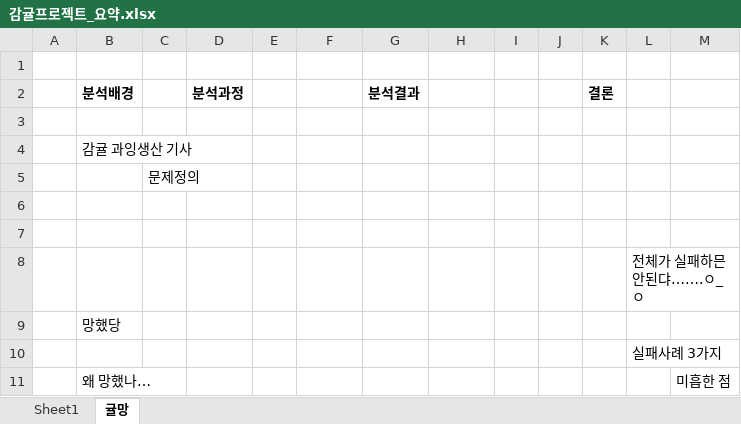
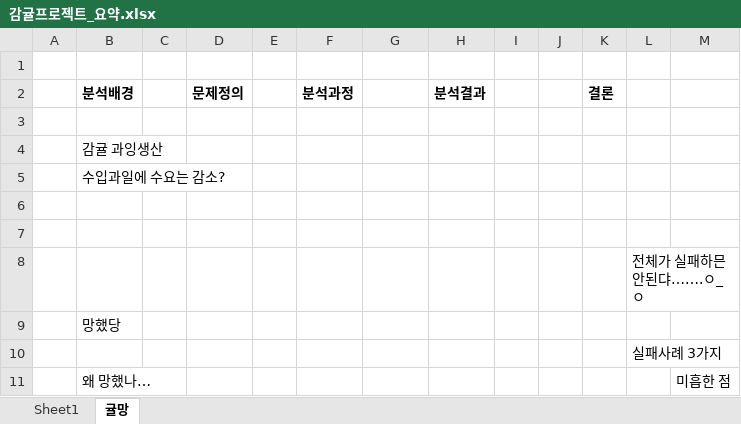
Before and after one commit to Joonyeong97/Jeju_Analysis_Project, an Excel workbook: 감귤프로젝트_요약.xlsx, sheet 귤망, drawn as a sheet; only a part is shown; values as stored, in another font and other column widths than the file's, no borders; removed rows and columns are numbered as before the commit, all else as after; the diff names each change by its address in the sheet, - before the commit and + after, or states it on an @@ line.

```diff
--- a/감귤프로젝트_요약.xlsx (sheet 귤망)
+++ b/감귤프로젝트_요약.xlsx (sheet 귤망)
-row 2:  | 분석배경 |  | 분석과정 |  |  | 분석결과 |  |  |  | 결론
+row 2:  | 분석배경 |  | 문제정의 |  | 분석과정 |  | 분석결과 |  |  | 결론
-B4: 감귤 과잉생산 기사
+B4: 감귤 과잉생산
-row 5:  |  | 문제정의
+row 5:  | 수입과일에 수요는 감소?
```
Also changed, not shown: 1 other file.
